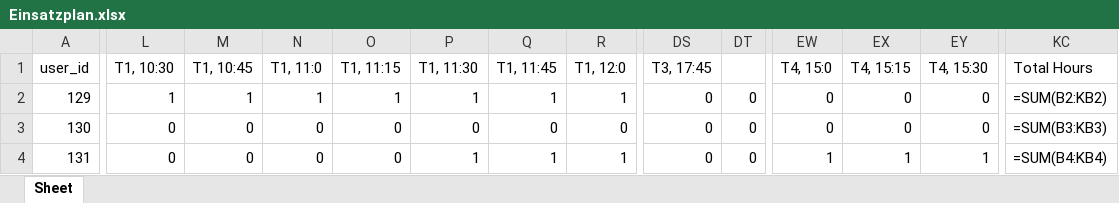
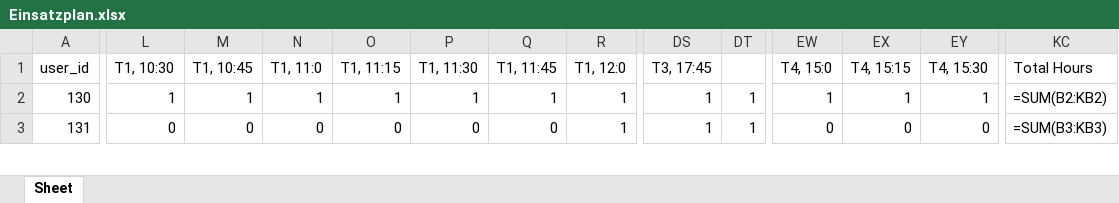
Before and after one commit to Dr-SIRM/project-x, an Excel workbook: Einsatzplan.xlsx, sheet Sheet, drawn as a sheet; only a part is shown, gaps mark what is left out; values as stored, in another font and other column widths than the file's, no cell formats; formulas without a stored value are shown as written; removed rows and columns are numbered as before the commit, all else as after; rows hold the shown columns only; the diff covers the shown part only; the diff names each change by its address in the sheet, - before the commit and + after, or states it on an @@ line.

```diff
--- a/Einsatzplan.xlsx (sheet Sheet)
+++ b/Einsatzplan.xlsx (sheet Sheet)
-row 2: 129 | 1 | 1 | 1 | 1 | 1 | 1 | 1 | 0 | 0 | 0 | 0 | 0 | =SUM(B2:KB2)
-L2 (T1, 10:30): 0
+L2 (T1, 10:30): 1
-M2 (T1, 10:45): 0
+M2 (T1, 10:45): 1
-N2 (T1, 11:0): 0
+N2 (T1, 11:0): 1
-O2 (T1, 11:15): 0
+O2 (T1, 11:15): 1
-P2 (T1, 11:30): 0
+P2 (T1, 11:30): 1
-Q2 (T1, 11:45): 0
+Q2 (T1, 11:45): 1
-R2 (T1, 12:0): 0
+R2 (T1, 12:0): 1
-DS2:DS3 (T3, 17:45): 0
+DS2:DS3 (T3, 17:45): 1
-DT2:DT3: 0
+DT2:DT3: 1
-EW2 (T4, 15:0): 0
+EW2 (T4, 15:0): 1
-EX2 (T4, 15:15): 0
+EX2 (T4, 15:15): 1
-EY2 (T4, 15:30): 0
+EY2 (T4, 15:30): 1
-KC2 (Total Hours): =SUM(B3:KB3)
+KC2 (Total Hours): =SUM(B2:KB2)
-P3 (T1, 11:30): 1
+P3 (T1, 11:30): 0
-Q3 (T1, 11:45): 1
+Q3 (T1, 11:45): 0
-EW3 (T4, 15:0): 1
+EW3 (T4, 15:0): 0
-EX3 (T4, 15:15): 1
+EX3 (T4, 15:15): 0
-EY3 (T4, 15:30): 1
+EY3 (T4, 15:30): 0
-KC3 (Total Hours): =SUM(B4:KB4)
+KC3 (Total Hours): =SUM(B3:KB3)
```
Also changed, not shown: 2 added rows, 1 removed row and 173 edited cells elsewhere in this sheet, cell formats, Kostenanalyse.xlsx, 3 other files.
